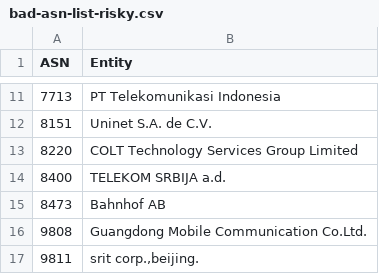
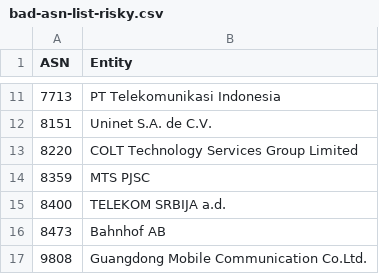
Before and after one commit to AndrewDaws/bad-asn-list, a CSV file: bad-asn-list-risky.csv, drawn as a sheet; only a part is shown, gaps mark what is left out; the shorter side is filled out with more unchanged rows; the diff names each change by its address in the sheet, - before the commit and + after, or states it on an @@ line.

Commit message:
Added MTS to risky ASN list.

```diff
--- a/bad-asn-list-risky.csv
+++ b/bad-asn-list-risky.csv
+row 14: 8359 | MTS PJSC
```
